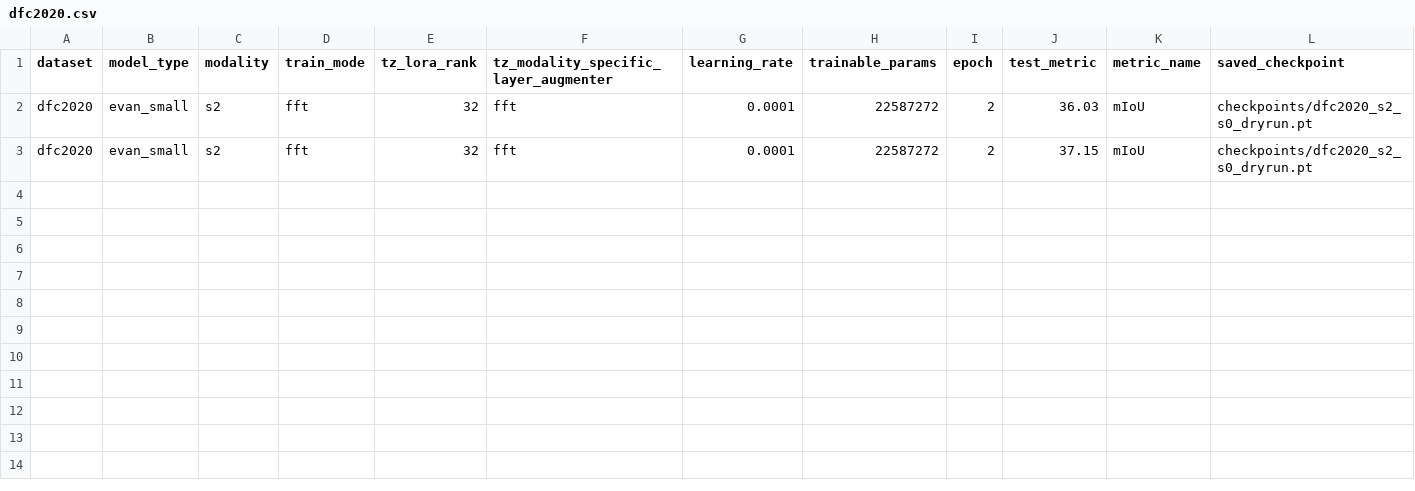
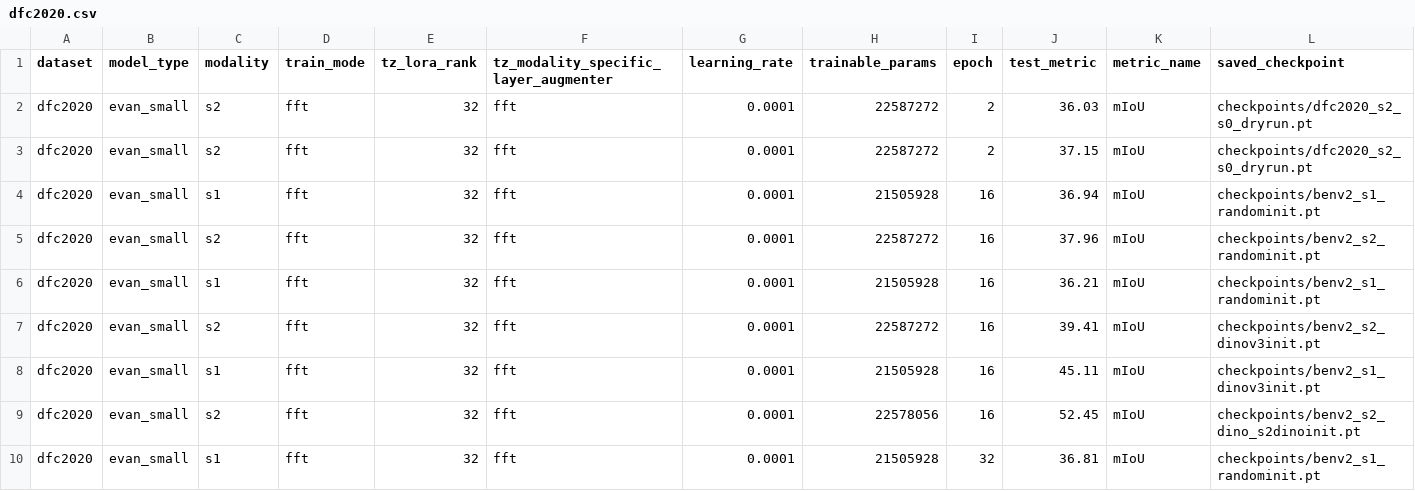
Before and after one commit to timgzhou/ever-changing-modality, a CSV file: res/stage0/dfc2020.csv, drawn as a sheet; only a part is shown; rows hold the shown columns only; the diff names each change by its address in the sheet, - before the commit and + after, or states it on an @@ line.

Commit message:
dfc first result stage0

```diff
--- a/res/stage0/dfc2020.csv
+++ b/res/stage0/dfc2020.csv
+row 4: dfc2020 | evan_small | s1 | fft | 32 | fft | 0.0001 | 21505928 | 16 | 36.94 | mIoU | checkpoints/benv2_s1_randominit.pt
+row 5: dfc2020 | evan_small | s2 | fft | 32 | fft | 0.0001 | 22587272 | 16 | 37.96 | mIoU | checkpoints/benv2_s2_randominit.pt
+row 6: dfc2020 | evan_small | s1 | fft | 32 | fft | 0.0001 | 21505928 | 16 | 36.21 | mIoU | checkpoints/benv2_s1_randominit.pt
+row 7: dfc2020 | evan_small | s2 | fft | 32 | fft | 0.0001 | 22587272 | 16 | 39.41 | mIoU | checkpoints/benv2_s2_dinov3init.pt
+row 8: dfc2020 | evan_small | s1 | fft | 32 | fft | 0.0001 | 21505928 | 16 | 45.11 | mIoU | checkpoints/benv2_s1_dinov3init.pt
+row 9: dfc2020 | evan_small | s2 | fft | 32 | fft | 0.0001 | 22578056 | 16 | 52.45 | mIoU | checkpoints/benv2_s2_dino_s2dinoinit.pt
+row 10: dfc2020 | evan_small | s1 | fft | 32 | fft | 0.0001 | 21505928 | 32 | 36.81 | mIoU | checkpoints/benv2_s1_randominit.pt
```
